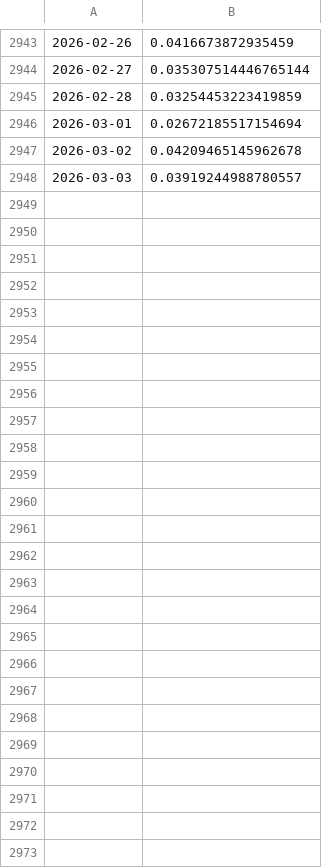
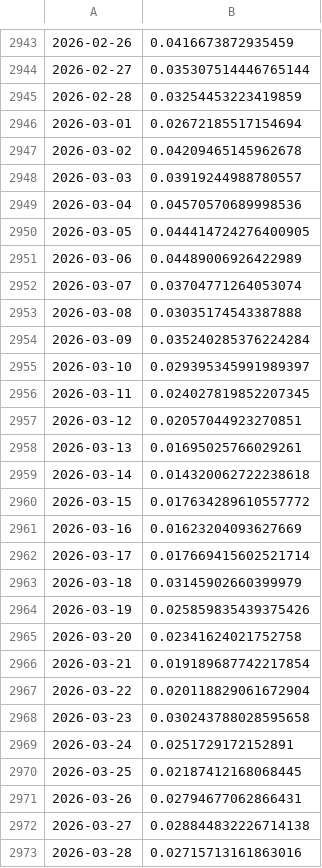
Before and after one commit to Lulloooo/BTCvolatility-nowcasting-Forecasting, a CSV file: data/training_data/y_training.csv, drawn as a sheet; only a part is shown, gaps mark what is left out; the diff names each change by its address in the sheet, - before the commit and + after, or states it on an @@ line.

```diff
--- a/data/training_data/y_training.csv
+++ b/data/training_data/y_training.csv
+row 2949: 2026-03-04 | 0.04570570689998536
+row 2950: 2026-03-05 | 0.044414724276400905
+row 2951: 2026-03-06 | 0.04489006926422989
+row 2952: 2026-03-07 | 0.03704771264053074
+row 2953: 2026-03-08 | 0.03035174543387888
+row 2954: 2026-03-09 | 0.035240285376224284
+row 2955: 2026-03-10 | 0.029395345991989397
+row 2956: 2026-03-11 | 0.024027819852207345
+row 2957: 2026-03-12 | 0.02057044923270851
+row 2958: 2026-03-13 | 0.01695025766029261
+row 2959: 2026-03-14 | 0.014320062722238618
+row 2960: 2026-03-15 | 0.017634289610557772
+row 2961: 2026-03-16 | 0.01623204093627669
+row 2962: 2026-03-17 | 0.017669415602521714
+row 2963: 2026-03-18 | 0.03145902660399979
+row 2964: 2026-03-19 | 0.025859835439375426
+row 2965: 2026-03-20 | 0.02341624021752758
+row 2966: 2026-03-21 | 0.019189687742217854
+row 2967: 2026-03-22 | 0.020118829061672904
+row 2968: 2026-03-23 | 0.030243788028595658
+row 2969: 2026-03-24 | 0.0251729172152891
+row 2970: 2026-03-25 | 0.02187412168068445
+row 2971: 2026-03-26 | 0.02794677062866431
+row 2972: 2026-03-27 | 0.028844832226714138
+row 2973: 2026-03-28 | 0.02715713161863016
```
Also changed, not shown: data/training_data/df_upToDate.csv, data/training_data/x_training.csv, 4 other files.
